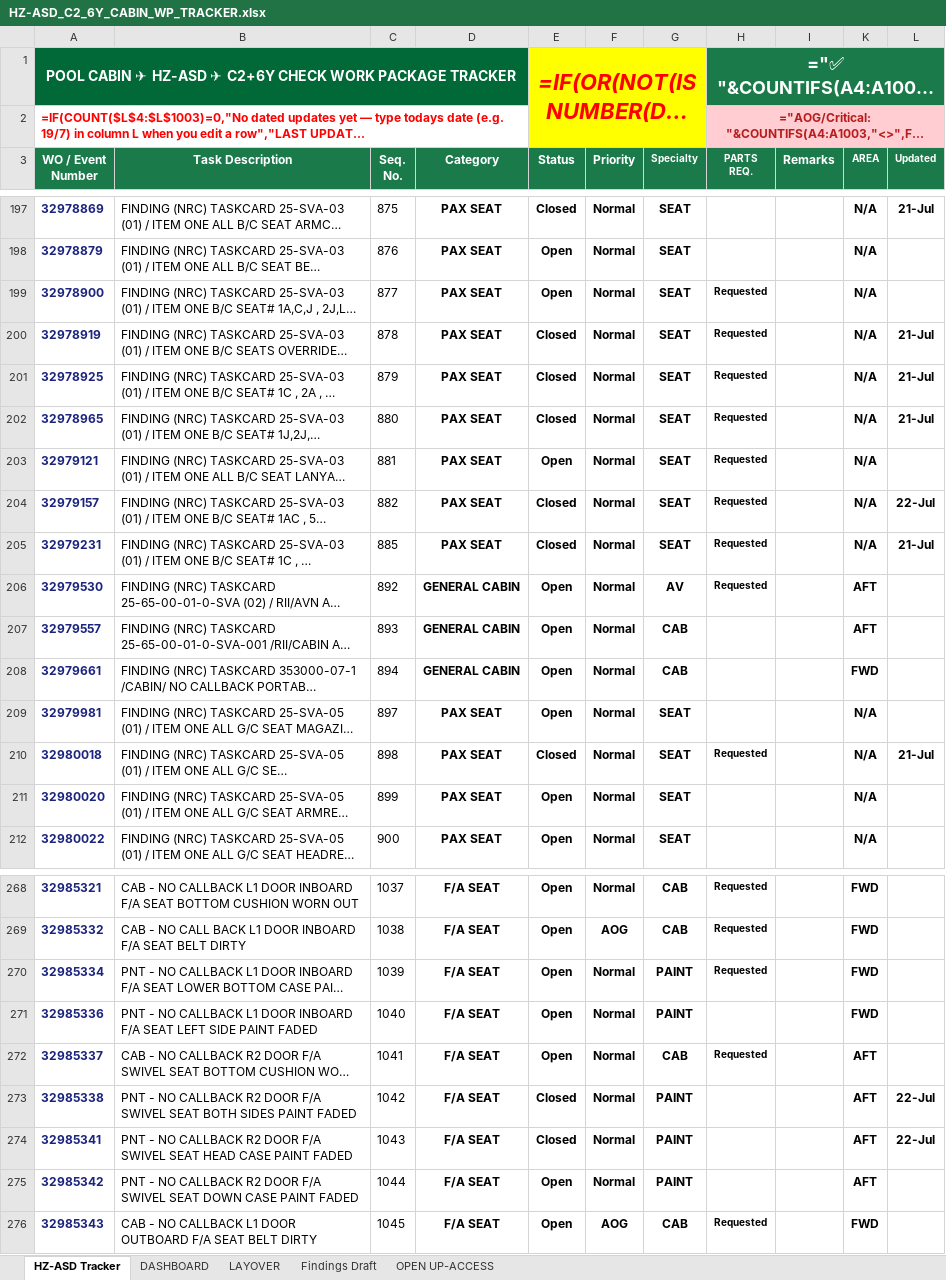
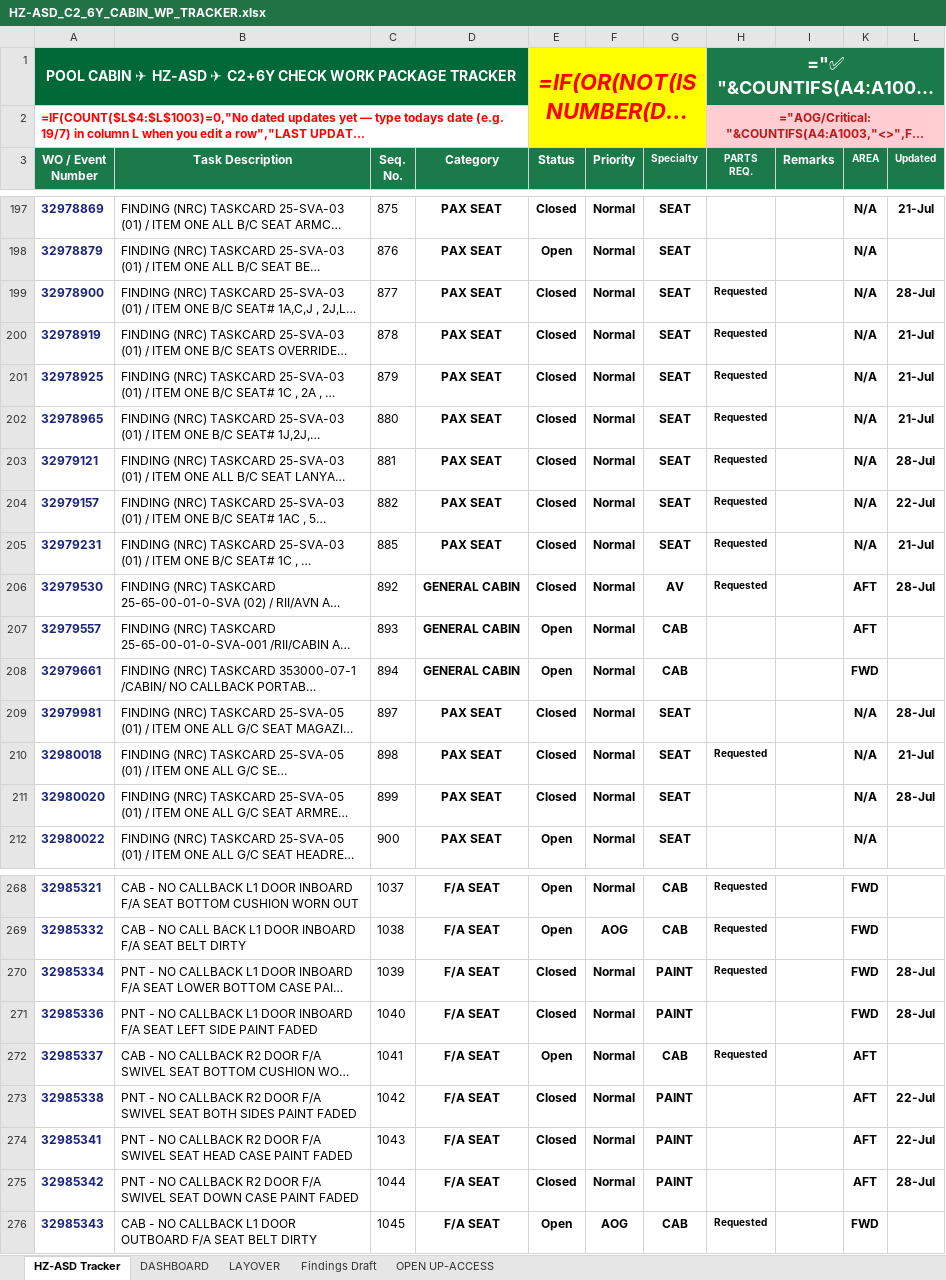
Before and after one commit to Aviproject-bit/avisuite, an Excel workbook: uploads/outbox/HZ-ASD_C2_6Y_CABIN_WP_TRACKER.xlsx, sheet HZ-ASD Tracker, drawn as a sheet; only a part is shown, gaps mark what is left out; long unchanged cells end in …; values as stored, in another font and other column widths than the file's, no borders; formulas without a stored value are shown as written; conditional formats and table styles not drawn; the diff covers the shown part only; the diff names each change by its address in the sheet, - before the commit and + after, or states it on an @@ line.

```diff
--- a/uploads/outbox/HZ-ASD_C2_6Y_CABIN_WP_TRACKER.xlsx (sheet HZ-ASD Tracker)
+++ b/uploads/outbox/HZ-ASD_C2_6Y_CABIN_WP_TRACKER.xlsx (sheet HZ-ASD Tracker)
-E199 (Status): Open
+E199 (Status): Closed
-L199 (Updated): (empty)
+L199 (Updated): 28-Jul
-E203 (Status): Open
+E203 (Status): Closed
-L203 (Updated): (empty)
+L203 (Updated): 28-Jul
-E206 (Status): Open
+E206 (Status): Closed
-L206 (Updated): (empty)
+L206 (Updated): 28-Jul
-E209 (Status): Open
+E209 (Status): Closed
-L209 (Updated): (empty)
+L209 (Updated): 28-Jul
-E211 (Status): Open
+E211 (Status): Closed
-L211 (Updated): (empty)
+L211 (Updated): 28-Jul
-E270:E271 (Status): Open
+E270:E271 (Status): Closed
-L270:L271 (Updated): (empty)
+L270:L271 (Updated): 28-Jul
-E275 (Status): Open
+E275 (Status): Closed
-L275 (Updated): (empty)
+L275 (Updated): 28-Jul
```
Also changed, not shown: 19 added rows, 19 removed rows and 53 edited cells elsewhere in this sheet, sheet DASHBOARD, hidden cells.
